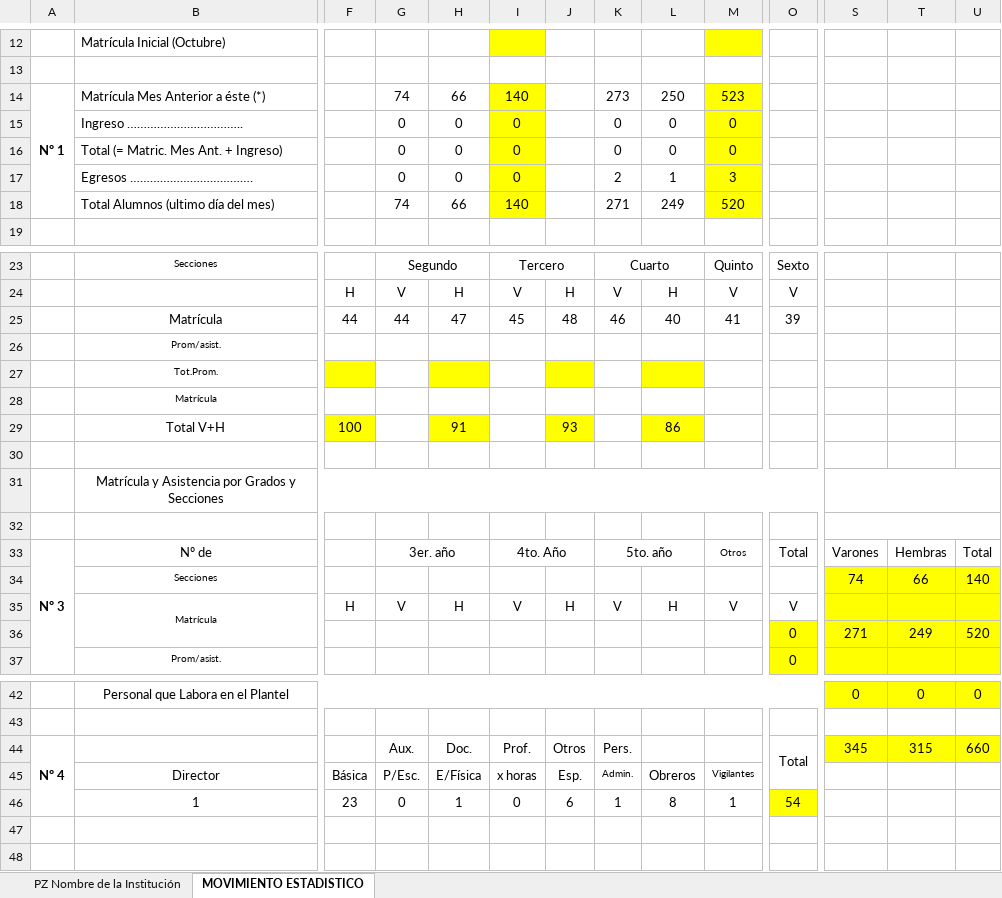
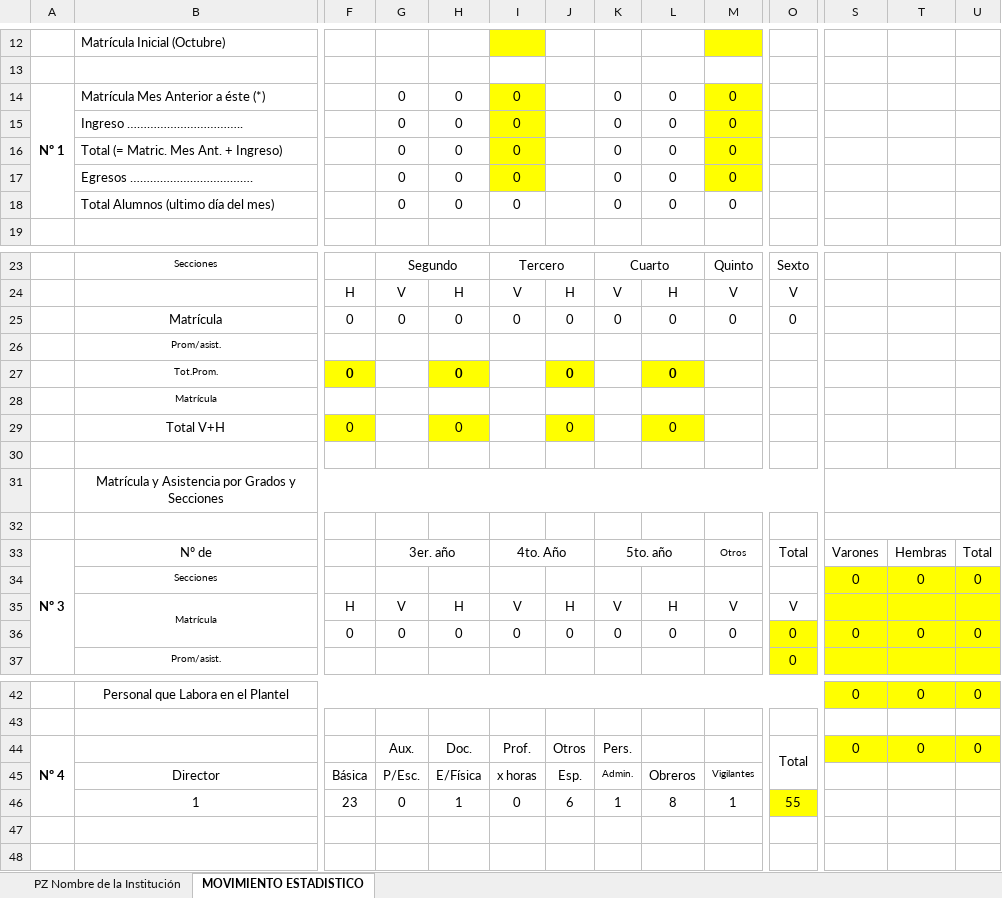
Before and after one commit to zek3rdc/proyectoeducativo, an Excel workbook: dependencias/plantillas/5- Enero 2023 -.xlsx, sheet MOVIMIENTO ESTADISTICO, drawn as a sheet; only a part is shown, gaps mark what is left out; values as stored, in another font and other column widths than the file's, no borders; charts and pictures not drawn; removed rows and columns are numbered as before the commit, all else as after; rows hold the shown columns only; the diff names each change by its address in the sheet, - before the commit and + after, or states it on an @@ line.

```diff
--- a/dependencias/plantillas/5- Enero 2023 -.xlsx (sheet MOVIMIENTO ESTADISTICO)
+++ b/dependencias/plantillas/5- Enero 2023 -.xlsx (sheet MOVIMIENTO ESTADISTICO)
-G14: 74
+G14: 0
-H14: 66
+H14: 0
-I14: 140
+I14: 0
-K14: 273
+K14: 0
-L14: 250
+L14: 0
-M14: 523
+M14: 0
-K17: 2
+K17: 0
-L17: 1
+L17: 0
-M17: 3
+M17: 0
-row 18:  | Total Alumnos (ultimo día del mes) |  | 74 | 66 | 140 |  | 271 | 249 | 520
+row 18:  | Total Alumnos (ultimo día del mes) |  | 0 | 0 | 0 |  | 0 | 0 | 0
-row 25:  | Matrícula | 44 | 44 | 47 | 45 | 48 | 46 | 40 | 41 | 39
-row 26:  | Prom/asist.
-row 27:  | Tot.Prom.
+row 25:  | Matrícula | 0 | 0 | 0 | 0 | 0 | 0 | 0 | 0 | 0
+row 26:  | Prom/asist.
+row 27:  | Tot.Prom. | 0 |  | 0 |  | 0 |  | 0
-row 29:  | Total V+H | 100 |  | 91 |  | 93 |  | 86
+row 29:  | Total V+H | 0 |  | 0 |  | 0 |  | 0
-row 34:  | Secciones |  |  |  |  |  |  |  |  |  | 74 | 66 | 140
+row 34:  | Secciones |  |  |  |  |  |  |  |  |  | 0 | 0 | 0
-row 36:  |  |  |  |  |  |  |  |  |  | 0 | 271 | 249 | 520
+row 36:  |  | 0 | 0 | 0 | 0 | 0 | 0 | 0 | 0 | 0 | 0 | 0 | 0
-S44: 345
+S44: 0
-T44: 315
+T44: 0
-U44: 660
+U44: 0
-O46: 54
+O46: 55
```
Also changed, not shown: sheet PZ Nombre de la Institución, formulas that keep their value, 13 other files.
